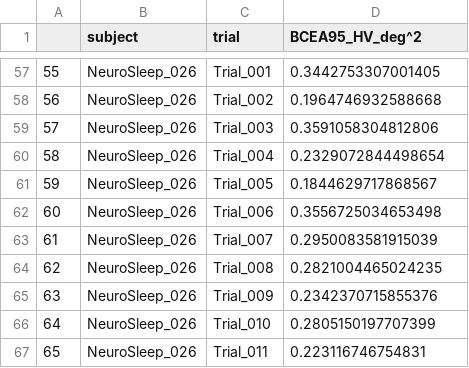
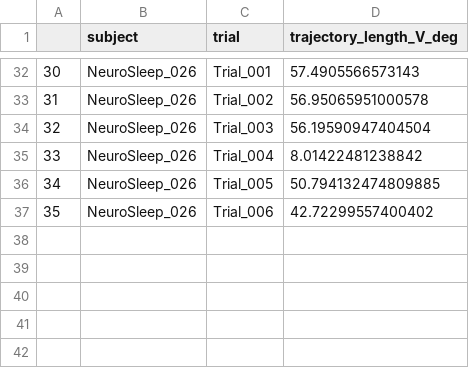
Before and after one commit to rjonnal/letsgo, a CSV file: examples/temp.csv, drawn as a sheet; only a part is shown, gaps mark what is left out; removed rows and columns are numbered as before the commit, all else as after; the diff covers the shown part only; the diff names each change by its address in the sheet, - before the commit and + after, or states it on an @@ line.

```diff
--- a/examples/temp.csv
+++ b/examples/temp.csv
-D1: BCEA95_HV_deg^2
+D1: trajectory_length_V_deg
@@ column A renumbered between rows 8 and 37 @@
-D32 (trajectory_length_V_deg): 0.3442753307001405
+D32 (trajectory_length_V_deg): 57.4905566573143
-D33 (trajectory_length_V_deg): 0.1964746932588668
+D33 (trajectory_length_V_deg): 56.95065951000578
-D34 (trajectory_length_V_deg): 0.3591058304812806
+D34 (trajectory_length_V_deg): 56.19590947404504
-D35 (trajectory_length_V_deg): 0.2329072844498654
+D35 (trajectory_length_V_deg): 8.01422481238842
-D36 (trajectory_length_V_deg): 0.1844629717868567
+D36 (trajectory_length_V_deg): 50.794132474809885
-D37 (trajectory_length_V_deg): 0.3556725034653498
+D37 (trajectory_length_V_deg): 42.72299557400402
-row 63: 61 | NeuroSleep_026 | Trial_007 | 0.2950083581915039
-row 64: 62 | NeuroSleep_026 | Trial_008 | 0.2821004465024235
-row 65: 63 | NeuroSleep_026 | Trial_009 | 0.2342370715855376
-row 66: 64 | NeuroSleep_026 | Trial_010 | 0.2805150197707399
-row 67: 65 | NeuroSleep_026 | Trial_011 | 0.223116746754831
```
Also changed, not shown: 25 removed rows and 30 edited cells elsewhere in this file, 6 other files.
